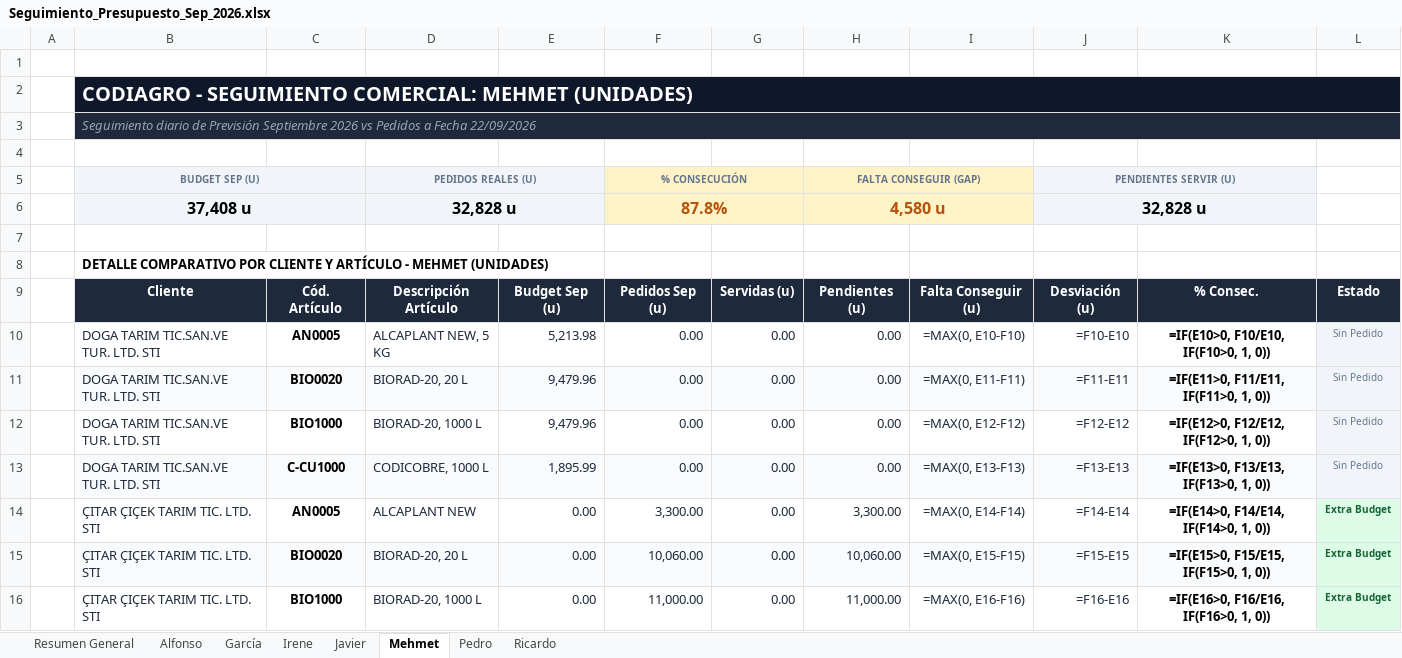
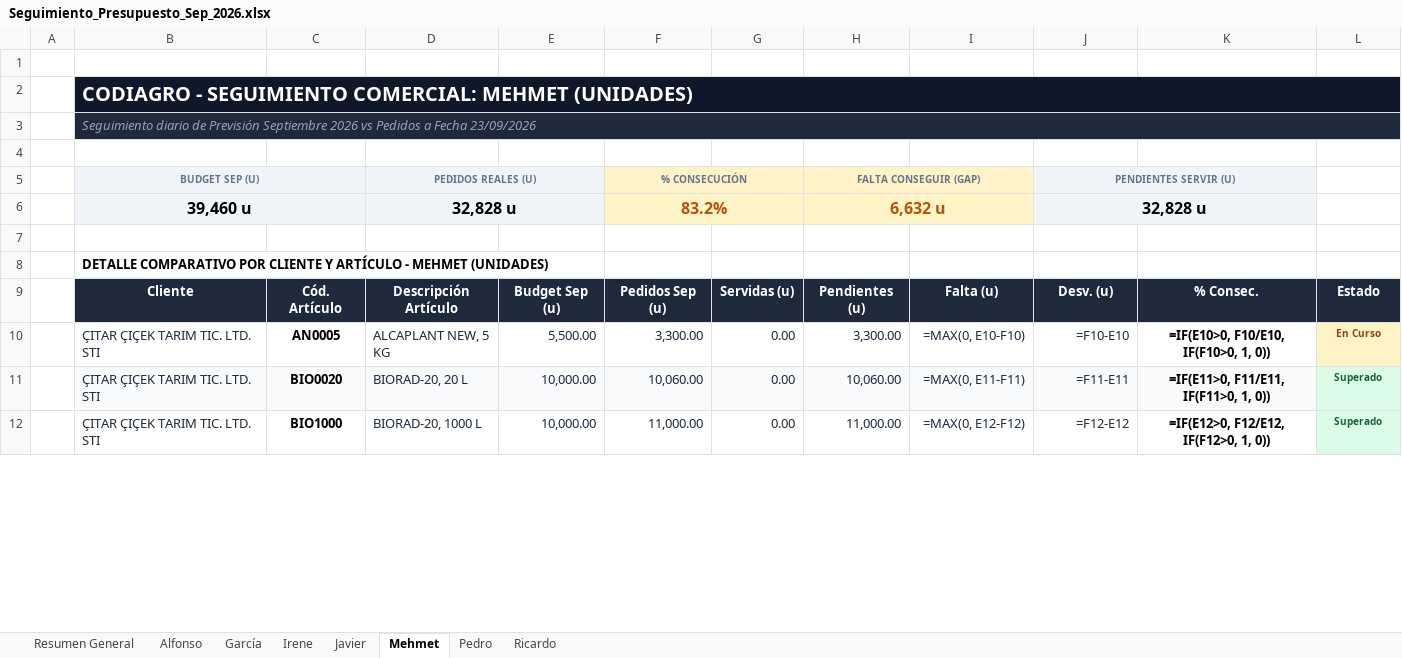
Before and after one commit to codiagrooscar/dashboard-presupuesto-2026, an Excel workbook: Seguimiento_Presupuesto_Sep_2026.xlsx, sheet Mehmet, drawn as a sheet; only a part is shown; values as stored, in another font and other column widths than the file's, no borders; formulas without a stored value are shown as written; removed rows and columns are numbered as before the commit, all else as after; the diff covers the shown part only; the diff names each change by its address in the sheet, - before the commit and + after, or states it on an @@ line.

Commit message:
Actualizacion pedidos al 23/09/2026 con fichero Pedidos 24.09 comerciales

```diff
--- a/Seguimiento_Presupuesto_Sep_2026.xlsx (sheet Mehmet)
+++ b/Seguimiento_Presupuesto_Sep_2026.xlsx (sheet Mehmet)
-B3: …a Fecha 22/09/2026
+B3: …a Fecha 23/09/2026
-B6: 37,408 u
+B6: 39,460 u
-F6: 87.8%
+F6: 83.2%
-H6: 4,580 u
+H6: 6,632 u
-I9: Falta Conseguir (u)
+I9: Falta (u)
-J9: Desviación (u)
+J9: Desv. (u)
-row 10:  | DOGA TARIM TIC.SAN.VE TUR. LTD. STI | AN0005 | ALCAPLANT NEW, 5 KG | 5,213.98 | 0.00 | 0.00 | 0.00 | =MAX(0, E10-F10) | =F10-E10 | =IF(E10>0, F10/E10, IF(F10>0, 1, 0)) | Sin Pedido
-row 11:  | DOGA TARIM TIC.SAN.VE TUR. LTD. STI | BIO0020 | BIORAD-20, 20 L | 9,479.96 | 0.00 | 0.00 | 0.00 | =MAX(0, E11-F11) | =F11-E11 | =IF(E11>0, F11/E11, IF(F11>0, 1, 0)) | Sin Pedido
-row 12:  | DOGA TARIM TIC.SAN.VE TUR. LTD. STI | BIO1000 | BIORAD-20, 1000 L | 9,479.96 | 0.00 | 0.00 | 0.00 | =MAX(0, E12-F12) | =F12-E12 | =IF(E12>0, F12/E12, IF(F12>0, 1, 0)) | Sin Pedido
-row 13:  | DOGA TARIM TIC.SAN.VE TUR. LTD. STI | C-CU1000 | CODICOBRE, 1000 L | 1,895.99 | 0.00 | 0.00 | 0.00 | =MAX(0, E13-F13) | =F13-E13 | =IF(E13>0, F13/E13, IF(F13>0, 1, 0)) | Sin Pedido
-D10: ALCAPLANT NEW
+D10: ALCAPLANT NEW, 5 KG
-E10: 0.00
+E10: 5,500.00
-I10: =MAX(0, E14-F14)
+I10: =MAX(0, E10-F10)
-J10: =F14-E14
+J10: =F10-E10
-K10: =IF(E14>0, F14/E14, IF(F14>0, 1, 0))
+K10: =IF(E10>0, F10/E10, IF(F10>0, 1, 0))
-L10: Extra Budget
+L10: En Curso
@@ L10 fill: #DCFCE7 → #FEF3C7, text colour: #166534 → #92400E @@
-E11:E12: 0.00
+E11:E12: 10,000.00
-I11: =MAX(0, E15-F15)
+I11: =MAX(0, E11-F11)
-J11: =F15-E15
+J11: =F11-E11
-K11: =IF(E15>0, F15/E15, IF(F15>0, 1, 0))
+K11: =IF(E11>0, F11/E11, IF(F11>0, 1, 0))
-L11:L12: Extra Budget
+L11:L12: Superado
-I12: =MAX(0, E16-F16)
+I12: =MAX(0, E12-F12)
-J12: =F16-E16
+J12: =F12-E12
-K12: =IF(E16>0, F16/E16, IF(F16>0, 1, 0))
+K12: =IF(E12>0, F12/E12, IF(F12>0, 1, 0))
```
Also changed, not shown: 22 edited cells and cell formats elsewhere in this sheet, sheet Pedro, sheet García, sheet Irene, sheet Resumen General, sheet Javier, sheet Ricardo, 1 more sheet, 7 other files.
